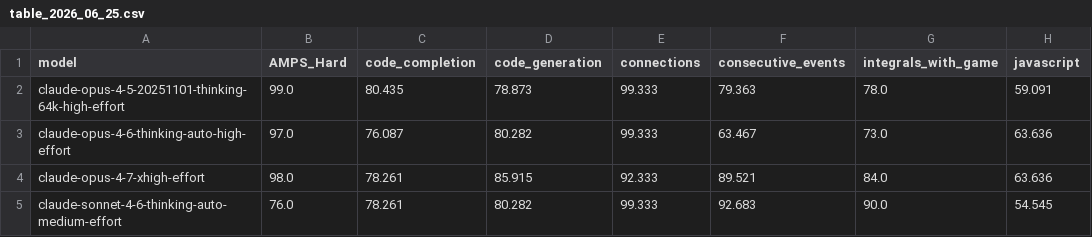
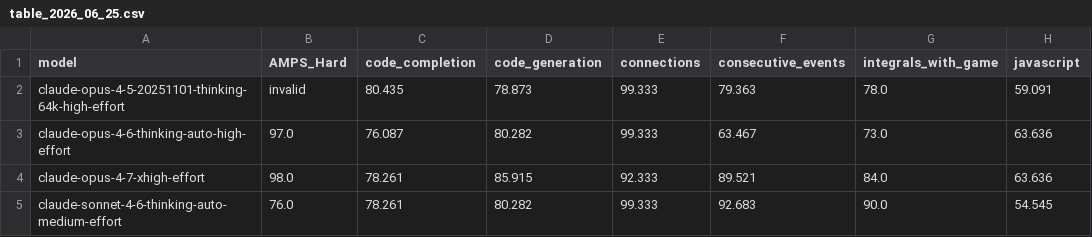
Before and after one commit to DeepSeaGazer/new-livebench, a CSV file: table_2026_06_25.csv, drawn as a sheet; only a part is shown; the diff names each change by its address in the sheet, - before the commit and + after, or states it on an @@ line.

Commit message:
test: publish invalid leaderboard score

```diff
--- a/table_2026_06_25.csv
+++ b/table_2026_06_25.csv
-B2 (AMPS_Hard): 99.0
+B2 (AMPS_Hard): invalid
```
